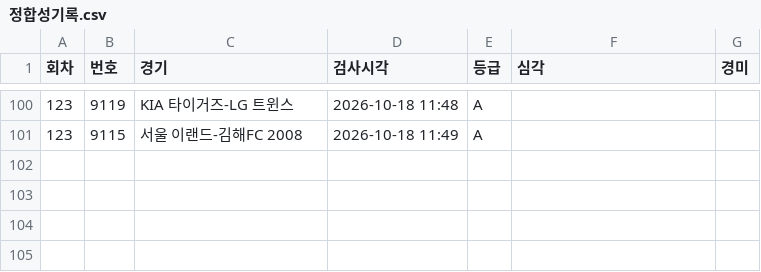
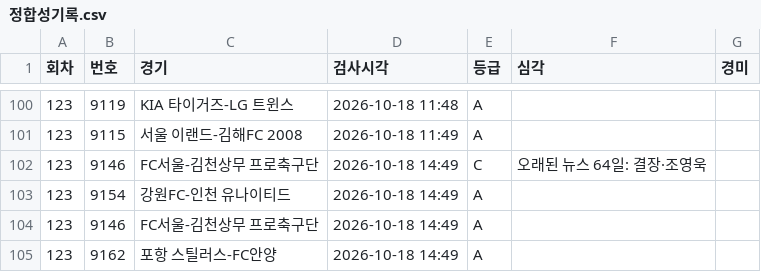
Before and after one commit to Mrzero-00/ai-playground, a CSV file: 승부예측 프로그램/data/정합성기록.csv, drawn as a sheet; only a part is shown, gaps mark what is left out; the diff names each change by its address in the sheet, - before the commit and + after, or states it on an @@ line.

```diff
--- a/승부예측 프로그램/data/정합성기록.csv
+++ b/승부예측 프로그램/data/정합성기록.csv
+row 102: 123 | 9146 | FC서울-김천상무 프로축구단 | 2026-10-18 14:49 | C | 오래된 뉴스 64일: 결장·조영욱
+row 103: 123 | 9154 | 강원FC-인천 유나이티드 | 2026-10-18 14:49 | A
+row 104: 123 | 9146 | FC서울-김천상무 프로축구단 | 2026-10-18 14:49 | A
+row 105: 123 | 9162 | 포항 스틸러스-FC안양 | 2026-10-18 14:49 | A
```
Also changed, not shown: 승부예측 프로그램/data/스캔기록.csv, 승부예측 프로그램/분석일정.csv, 33 other files.
